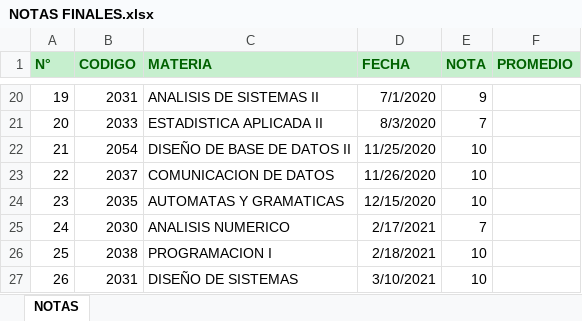
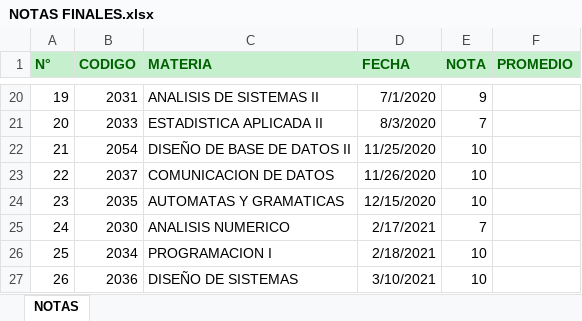
Before and after one commit to lucas-soria/facultad, an Excel workbook: NOTAS FINALES.xlsx, sheet NOTAS, drawn as a sheet; only a part is shown, gaps mark what is left out; values as stored, in another font and other column widths than the file's, no borders; conditional formats not drawn; the diff names each change by its address in the sheet, - before the commit and + after, or states it on an @@ line.

Commit message:
notas actualizadas

```diff
--- a/NOTAS FINALES.xlsx (sheet NOTAS)
+++ b/NOTAS FINALES.xlsx (sheet NOTAS)
-B26 (CODIGO): 2038
+B26 (CODIGO): 2034
-B27 (CODIGO): 2031
+B27 (CODIGO): 2036
```
